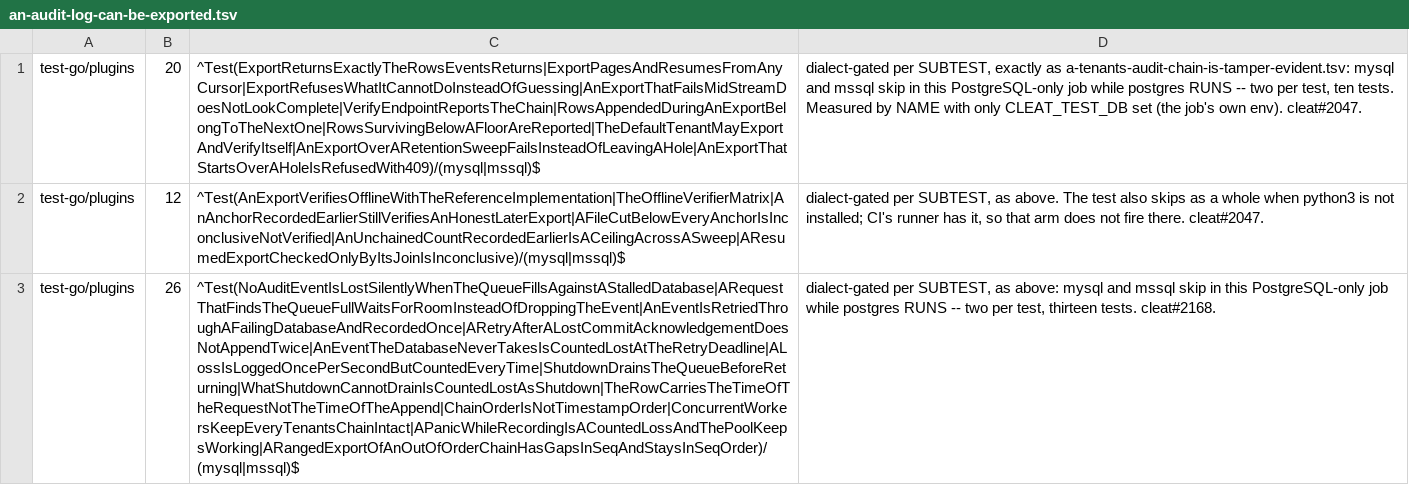
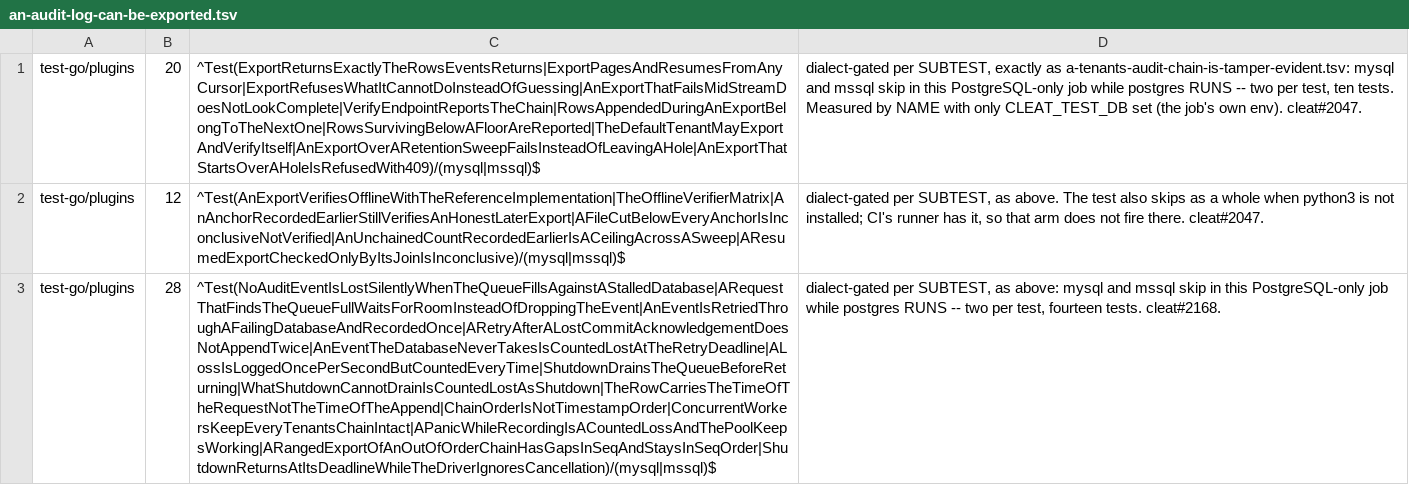
Before and after one commit to cleat-team/cleat, a TSV file: scripts/skip-ledger.d/an-audit-log-can-be-exported.tsv, drawn as a sheet; the diff names each change by its address in the sheet, - before the commit and + after, or states it on an @@ line.

```diff
--- a/scripts/skip-ledger.d/an-audit-log-can-be-exported.tsv
+++ b/scripts/skip-ledger.d/an-audit-log-can-be-exported.tsv
-B3: 26
+B3: 28
-C3: ^Test(NoAuditEventIsLostSilentlyWhenTheQueueFillsAgainstAStalledDatabase|ARequestThatFindsTheQueueFullWaitsForRoomInsteadOfDroppingTheEvent|AnEventIsRetriedThroughAFailingDatabaseAndRecordedOnce|ARetryAfterALostCommitAcknowledgementDoesNotAppendTwice|AnEventTheDatabaseNeverTakesIsCountedLostAtTheRetryDeadline|ALossIsLoggedOncePerSecondButCountedEveryTime|ShutdownDrainsTheQueueBeforeReturning|WhatShutdownCannotDrainIsCountedLostAsShutdown|TheRowCarriesTheTimeOfTheRequestNotTheTimeOfTheAppend|ChainOrderIsNotTimestampOrder|ConcurrentWorkersKeepEveryTenantsChainIntact|APanicWhileRecordingIsACountedLossAndThePoolKeepsWorking|ARangedExportOfAnOutOfOrderChainHasGapsInSeqAndStaysInSeqOrder)/(mysql|mssql)$
+C3: ^Test(NoAuditEventIsLostSilentlyWhenTheQueueFillsAgainstAStalledDatabase|ARequestThatFindsTheQueueFullWaitsForRoomInsteadOfDroppingTheEvent|AnEventIsRetriedThroughAFailingDatabaseAndRecordedOnce|ARetryAfterALostCommitAcknowledgementDoesNotAppendTwice|AnEventTheDatabaseNeverTakesIsCountedLostAtTheRetryDeadline|ALossIsLoggedOncePerSecondButCountedEveryTime|ShutdownDrainsTheQueueBeforeReturning|WhatShutdownCannotDrainIsCountedLostAsShutdown|TheRowCarriesTheTimeOfTheRequestNotTheTimeOfTheAppend|ChainOrderIsNotTimestampOrder|ConcurrentWorkersKeepEveryTenantsChainIntact|APanicWhileRecordingIsACountedLossAndThePoolKeepsWorking|ARangedExportOfAnOutOfOrderChainHasGapsInSeqAndStaysInSeqOrder|ShutdownReturnsAtItsDeadlineWhileTheDriverIgnoresCancellation)/(mysql|mssql)$
-D3: …per test, thirteen tests. cleat#2168.
+D3: …per test, fourteen tests. cleat#2168.
```
Also changed, not shown: 11 other files.
